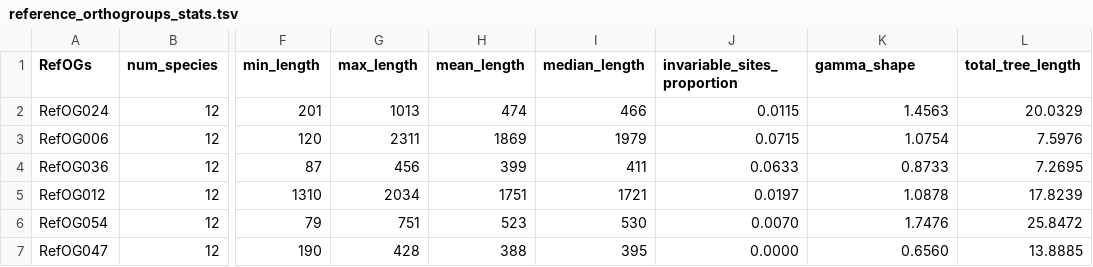
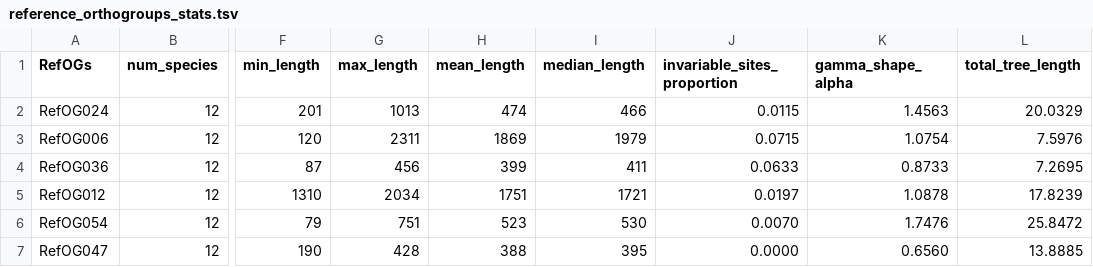
Before and after one commit to OrthoFinder/OGtoberfest, a TSV file: OrthoBench/reference_orthogroups_stats.tsv, drawn as a sheet; only a part is shown, gaps mark what is left out; the diff names each change by its address in the sheet, - before the commit and + after, or states it on an @@ line.

```diff
--- a/OrthoBench/reference_orthogroups_stats.tsv
+++ b/OrthoBench/reference_orthogroups_stats.tsv
-K1: gamma_shape
+K1: gamma_shape_alpha
```
Also changed, not shown: 11 other files.
